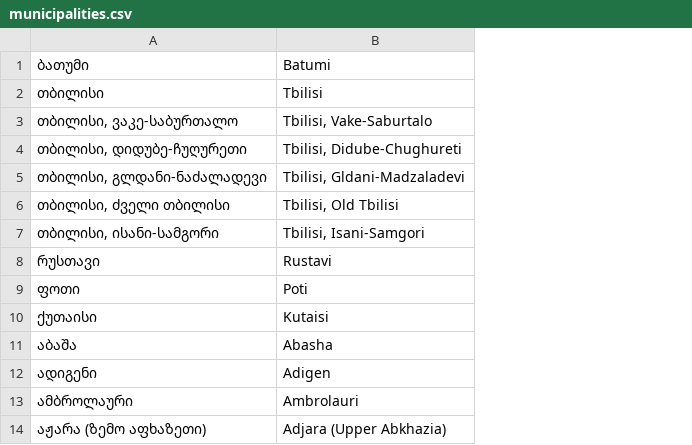
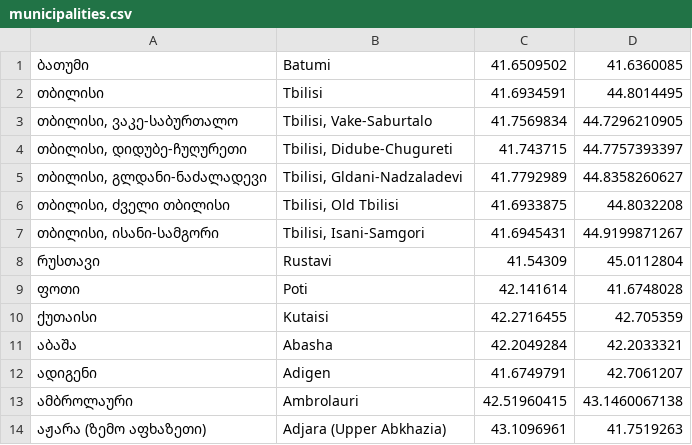
Before and after one commit to mclaingeorgia/madloba, a CSV file: db/data/municipalities.csv, drawn as a sheet; only a part is shown; the diff names each change by its address in the sheet, - before the commit and + after, or states it on an @@ line.

Commit message:
add coords to municipalities

```diff
--- a/db/data/municipalities.csv
+++ b/db/data/municipalities.csv
+column C, rows 1-14: 41.6509502 | 41.6934591 | 41.7569834 | 41.743715 | 41.7792989 | 41.6933875 | 41.6945431 | 41.54309 | 42.141614 | 42.2716455 | 42.2049284 | 41.6749791 | 42.51960415 | 43.1096961
+column D, rows 1-14: 41.6360085 | 44.8014495 | 44.7296210905 | 44.7757393397 | 44.8358260627 | 44.8032208 | 44.9199871267 | 45.0112804 | 41.6748028 | 42.705359 | 42.2033321 | 42.7061207 | 43.1460067138 | 41.7519263
-B4: Tbilisi, Didube-Chughureti
+B4: Tbilisi, Didube-Chugureti
-B5: Tbilisi, Gldani-Madzaladevi
+B5: Tbilisi, Gldani-Nadzaladevi
```
Also changed, not shown: 2 other files.
